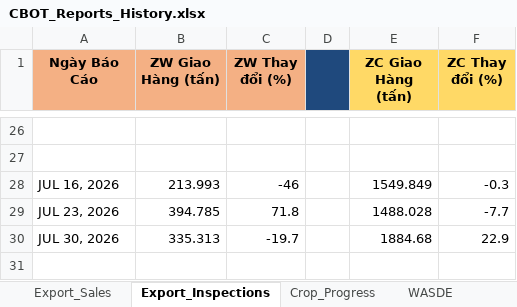
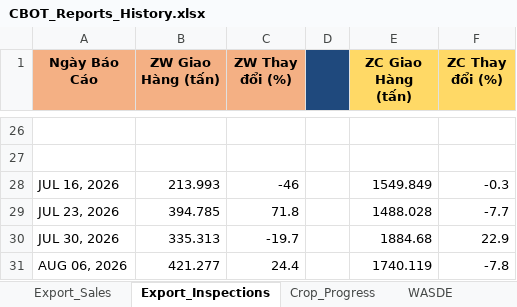
Before and after one commit to Thang-Cbot/dashboard, an Excel workbook: USDA Reports/CBOT_Reports_History.xlsx, sheet Export_Inspections, drawn as a sheet; only a part is shown, gaps mark what is left out; values as stored, in another font and other column widths than the file's, no borders; the diff names each change by its address in the sheet, - before the commit and + after, or states it on an @@ line.

```diff
--- a/USDA Reports/CBOT_Reports_History.xlsx (sheet Export_Inspections)
+++ b/USDA Reports/CBOT_Reports_History.xlsx (sheet Export_Inspections)
+row 31: AUG 06, 2026 | 421.277 | 24.4 |  | 1740.119 | -7.8
```
Also changed, not shown: sheet Crop_Progress, 32 other files.
